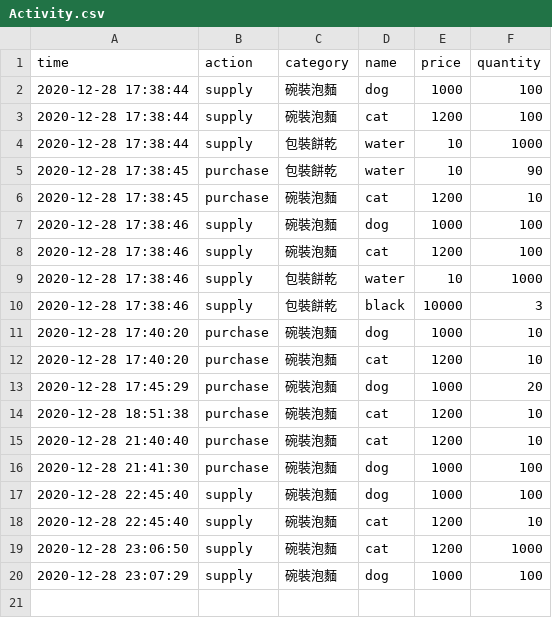
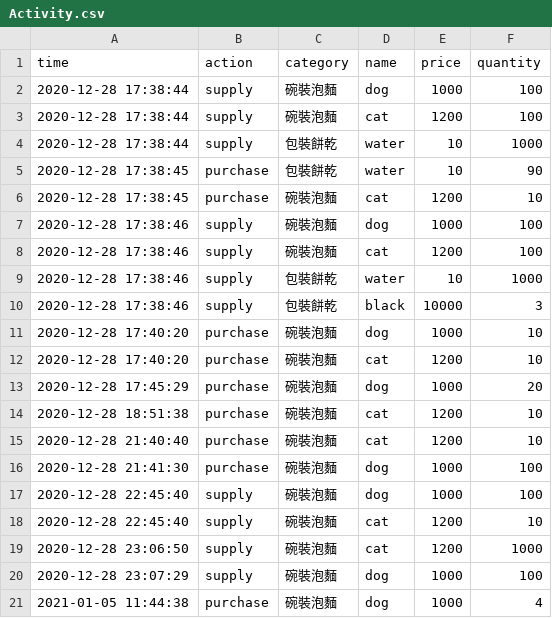
Before and after one commit to MarkLai0317/Checkout-System, a CSV file: data/Activity.csv, drawn as a sheet; the diff names each change by its address in the sheet, - before the commit and + after, or states it on an @@ line.

```diff
--- a/data/Activity.csv
+++ b/data/Activity.csv
+row 21: 2021-01-05 11:44:38 | purchase | 碗裝泡麵 | dog | 1000 | 4
```
Also changed, not shown: 3 other files.
